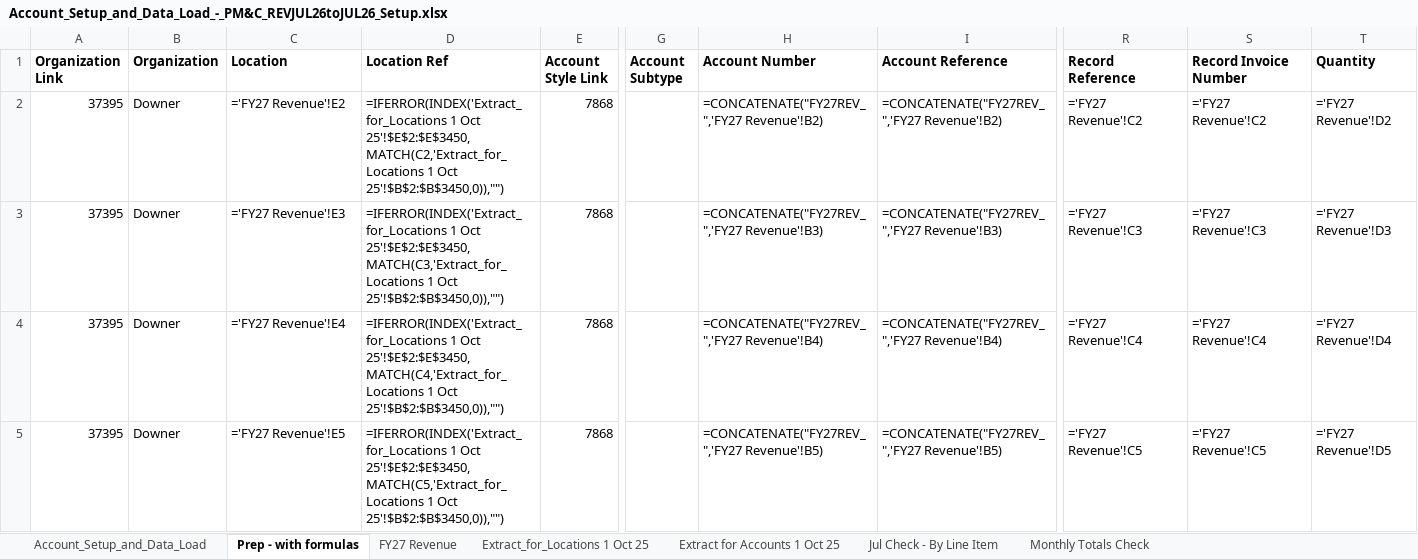
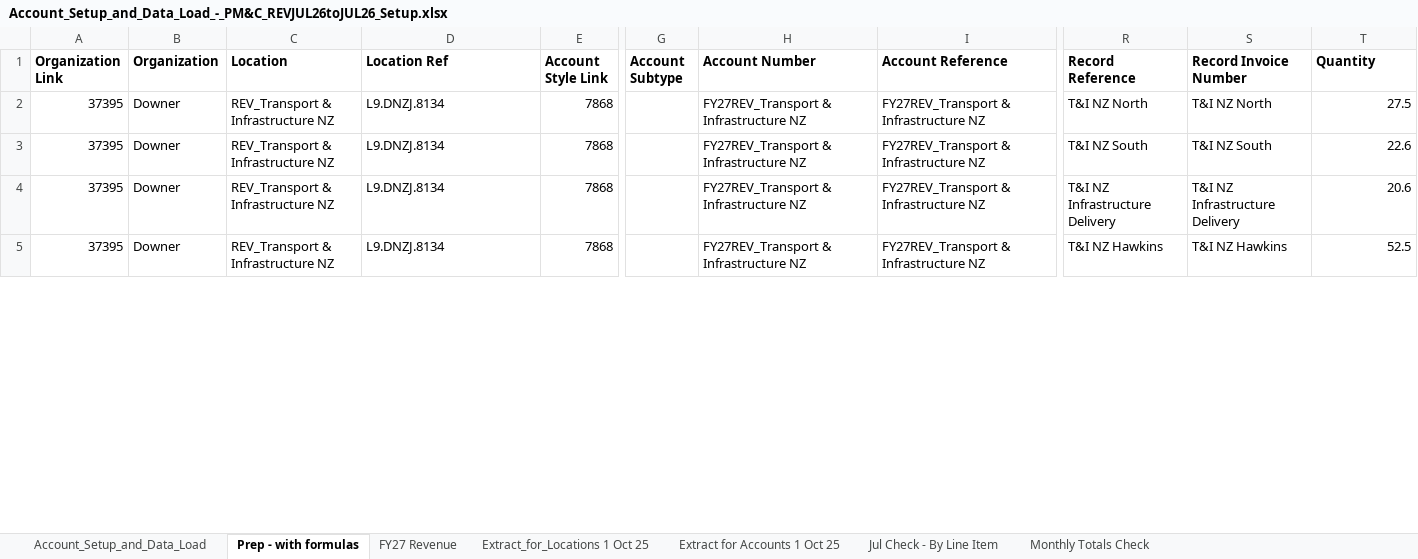
Before and after one commit to itschriswang/Monthly-Revenue-Uploads, an Excel workbook: Account_Setup_and_Data_Load_-_PM&C_REVJUL26toJUL26_Setup.xlsx, sheet Prep - with formulas, drawn as a sheet; only a part is shown, gaps mark what is left out; values as stored, in another font and other column widths than the file's, no borders; formulas without a stored value are shown as written; the diff covers the shown part only; the diff names each change by its address in the sheet, - before the commit and + after, or states it on an @@ line.

```diff
--- a/Account_Setup_and_Data_Load_-_PM&C_REVJUL26toJUL26_Setup.xlsx (sheet Prep - with formulas)
+++ b/Account_Setup_and_Data_Load_-_PM&C_REVJUL26toJUL26_Setup.xlsx (sheet Prep - with formulas)
-C2 (Location): ='FY27 Revenue'!E2
+C2 (Location): REV_Transport & Infrastructure NZ
-D2 (Location Ref): =IFERROR(INDEX('Extract_for_Locations 1 Oct 25'!$E$2:$E$3450,MATCH(C2,'Extract_for_Locations 1 Oct 25'!$B$2:$B$3450,0)),"")
+D2 (Location Ref): L9.DNZJ.8134
-H2 (Account Number): =CONCATENATE("FY27REV_",'FY27 Revenue'!B2)
+H2 (Account Number): FY27REV_Transport & Infrastructure NZ
-I2 (Account Reference): =CONCATENATE("FY27REV_",'FY27 Revenue'!B2)
+I2 (Account Reference): FY27REV_Transport & Infrastructure NZ
-R2 (Record Reference): ='FY27 Revenue'!C2
+R2 (Record Reference): T&I NZ North
-S2 (Record Invoice Number): ='FY27 Revenue'!C2
+S2 (Record Invoice Number): T&I NZ North
-T2 (Quantity): ='FY27 Revenue'!D2
+T2 (Quantity): 27.5
-C3 (Location): ='FY27 Revenue'!E3
+C3 (Location): REV_Transport & Infrastructure NZ
-D3 (Location Ref): =IFERROR(INDEX('Extract_for_Locations 1 Oct 25'!$E$2:$E$3450,MATCH(C3,'Extract_for_Locations 1 Oct 25'!$B$2:$B$3450,0)),"")
+D3 (Location Ref): L9.DNZJ.8134
-H3 (Account Number): =CONCATENATE("FY27REV_",'FY27 Revenue'!B3)
+H3 (Account Number): FY27REV_Transport & Infrastructure NZ
-I3 (Account Reference): =CONCATENATE("FY27REV_",'FY27 Revenue'!B3)
+I3 (Account Reference): FY27REV_Transport & Infrastructure NZ
-R3 (Record Reference): ='FY27 Revenue'!C3
+R3 (Record Reference): T&I NZ South
-S3 (Record Invoice Number): ='FY27 Revenue'!C3
+S3 (Record Invoice Number): T&I NZ South
-T3 (Quantity): ='FY27 Revenue'!D3
+T3 (Quantity): 22.6
-C4 (Location): ='FY27 Revenue'!E4
+C4 (Location): REV_Transport & Infrastructure NZ
-D4 (Location Ref): =IFERROR(INDEX('Extract_for_Locations 1 Oct 25'!$E$2:$E$3450,MATCH(C4,'Extract_for_Locations 1 Oct 25'!$B$2:$B$3450,0)),"")
+D4 (Location Ref): L9.DNZJ.8134
-H4 (Account Number): =CONCATENATE("FY27REV_",'FY27 Revenue'!B4)
+H4 (Account Number): FY27REV_Transport & Infrastructure NZ
-I4 (Account Reference): =CONCATENATE("FY27REV_",'FY27 Revenue'!B4)
+I4 (Account Reference): FY27REV_Transport & Infrastructure NZ
-R4 (Record Reference): ='FY27 Revenue'!C4
+R4 (Record Reference): T&I NZ Infrastructure Delivery
-S4 (Record Invoice Number): ='FY27 Revenue'!C4
+S4 (Record Invoice Number): T&I NZ Infrastructure Delivery
-T4 (Quantity): ='FY27 Revenue'!D4
+T4 (Quantity): 20.6
-C5 (Location): ='FY27 Revenue'!E5
+C5 (Location): REV_Transport & Infrastructure NZ
-D5 (Location Ref): =IFERROR(INDEX('Extract_for_Locations 1 Oct 25'!$E$2:$E$3450,MATCH(C5,'Extract_for_Locations 1 Oct 25'!$B$2:$B$3450,0)),"")
+D5 (Location Ref): L9.DNZJ.8134
-H5 (Account Number): =CONCATENATE("FY27REV_",'FY27 Revenue'!B5)
+H5 (Account Number): FY27REV_Transport & Infrastructure NZ
-I5 (Account Reference): =CONCATENATE("FY27REV_",'FY27 Revenue'!B5)
+I5 (Account Reference): FY27REV_Transport & Infrastructure NZ
-R5 (Record Reference): ='FY27 Revenue'!C5
+R5 (Record Reference): T&I NZ Hawkins
-S5 (Record Invoice Number): ='FY27 Revenue'!C5
+S5 (Record Invoice Number): T&I NZ Hawkins
-T5 (Quantity): ='FY27 Revenue'!D5
+T5 (Quantity): 52.5
```
Also changed, not shown: 441 edited cells elsewhere in this sheet, sheet Account_Setup_and_Data_Load, sheet Jul Check - By Line Item, sheet FY27 Revenue, sheet Monthly Totals Check.
